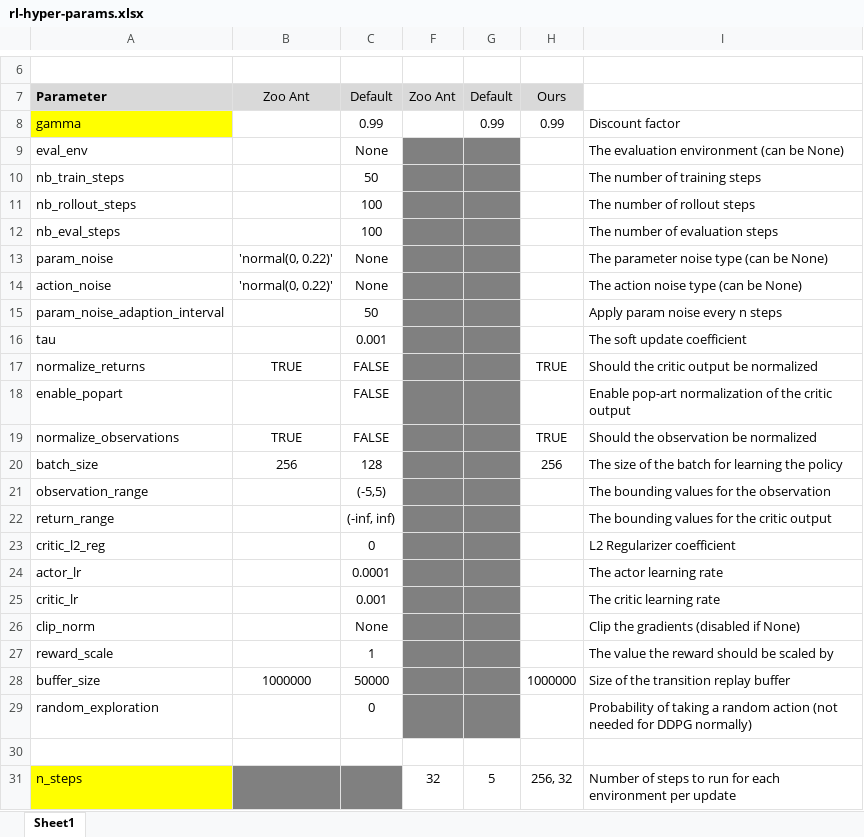
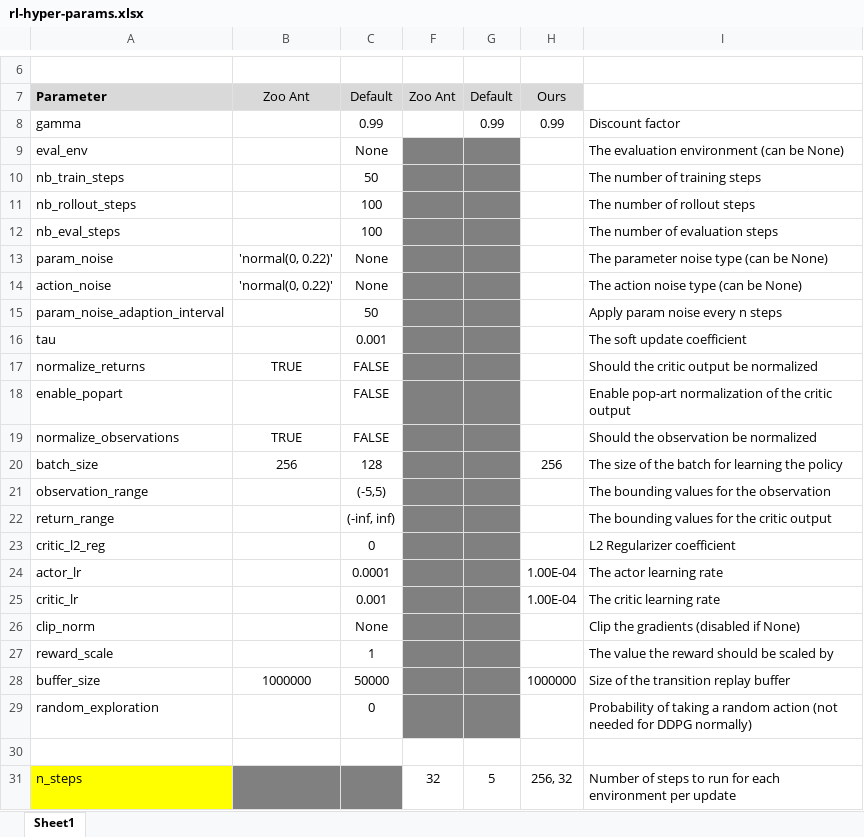
Before and after one commit to RoboticsDesignLab/jitterbug, an Excel workbook: benchmarks/rl-hyper-params.xlsx, sheet Sheet1, drawn as a sheet; only a part is shown, gaps mark what is left out; values as stored, in another font and other column widths than the file's, no borders; the diff names each change by its address in the sheet, - before the commit and + after, or states it on an @@ line.

Commit message:
Update rl-hyper-params.xlsx

```diff
--- a/benchmarks/rl-hyper-params.xlsx (sheet Sheet1)
+++ b/benchmarks/rl-hyper-params.xlsx (sheet Sheet1)
-A8 fill: #FFFF00
+A8 fill: none
-H17: TRUE
+H17: (empty)
-H19: TRUE
+H19: (empty)
-H24:H25: (empty)
+H24:H25: 1.00E-04
```
